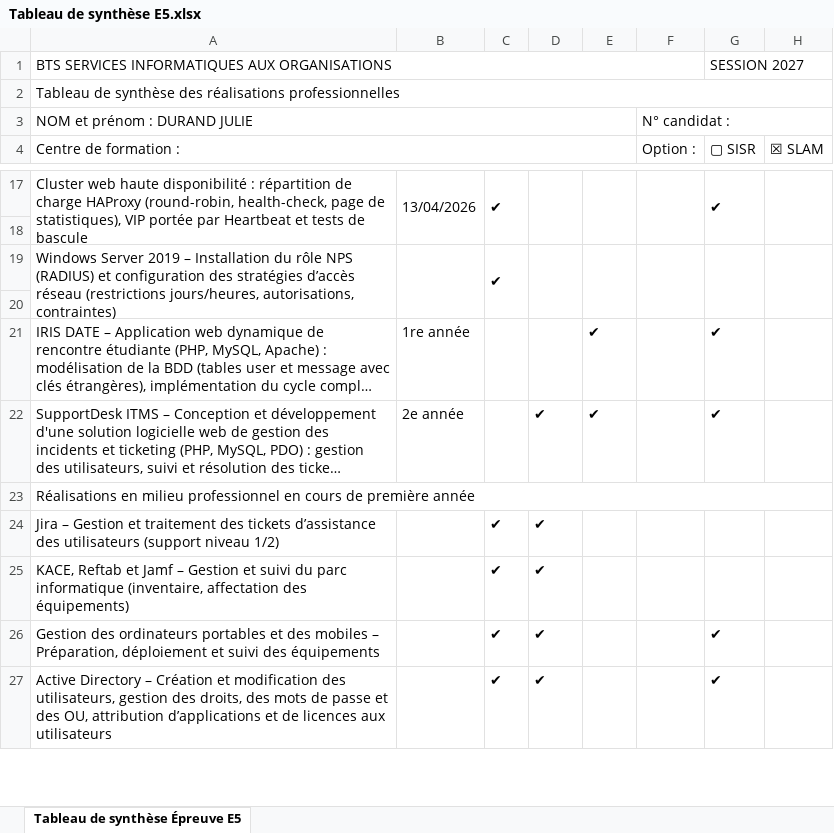
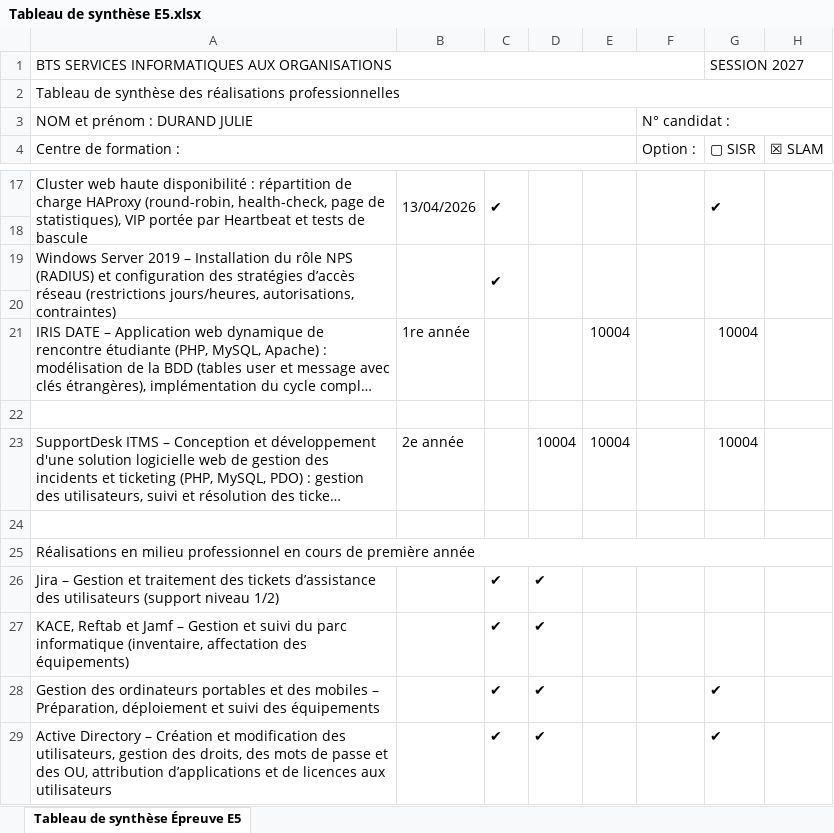
Before and after one commit to Juu2505/test-portfolio, an Excel workbook: documentation/Tableau de synthèse E5.xlsx, sheet Tableau de synthèse Épreuve E5, drawn as a sheet; only a part is shown, gaps mark what is left out; long unchanged cells end in …; values as stored, in another font and other column widths than the file's, no cell formats; addresses are those after the commit; the diff names each change by its address in the sheet, - before the commit and + after, or states it on an @@ line.

```diff
--- a/documentation/Tableau de synthèse E5.xlsx (sheet Tableau de synthèse Épreuve E5)
+++ b/documentation/Tableau de synthèse E5.xlsx (sheet Tableau de synthèse Épreuve E5)
-E21: ✔
+E21: 10004
-G21 (▢ SISR): ✔
+G21 (▢ SISR): 10004
+row 22: (empty)
-D23: ✔
+D23: 10004
-E23: ✔
+E23: 10004
-G23 (▢ SISR): ✔
+G23 (▢ SISR): 10004
+row 24: (empty)
```
Also changed, not shown: cell formats, 1 other file.
